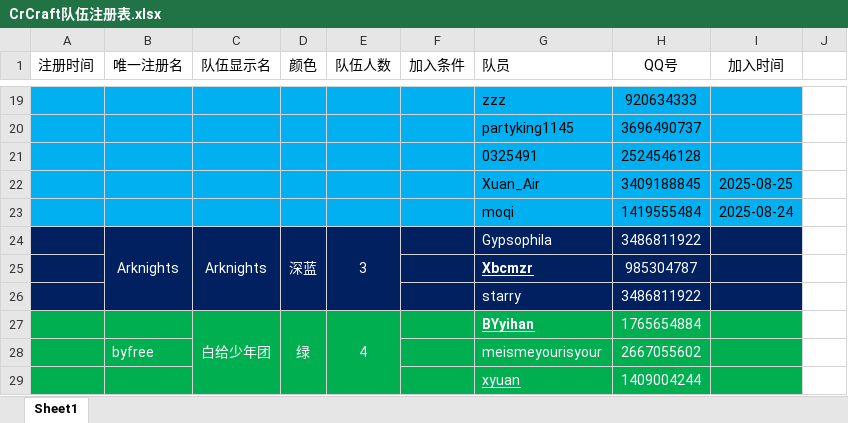
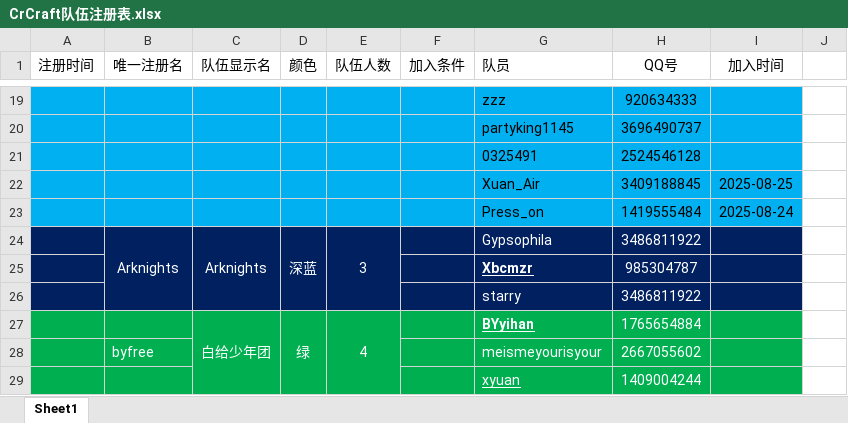
Before and after one commit to LHM056awa/CrCraft-Info, an Excel workbook: CrCraft队伍注册表.xlsx, sheet Sheet1, drawn as a sheet; only a part is shown, gaps mark what is left out; values as stored, in another font and other column widths than the file's, no borders; the diff names each change by its address in the sheet, - before the commit and + after, or states it on an @@ line.

Commit message:
Update CrCraft队伍注册表.xlsx

```diff
--- a/CrCraft队伍注册表.xlsx (sheet Sheet1)
+++ b/CrCraft队伍注册表.xlsx (sheet Sheet1)
-G23 (队员): moqi
+G23 (队员): Press_on
```
